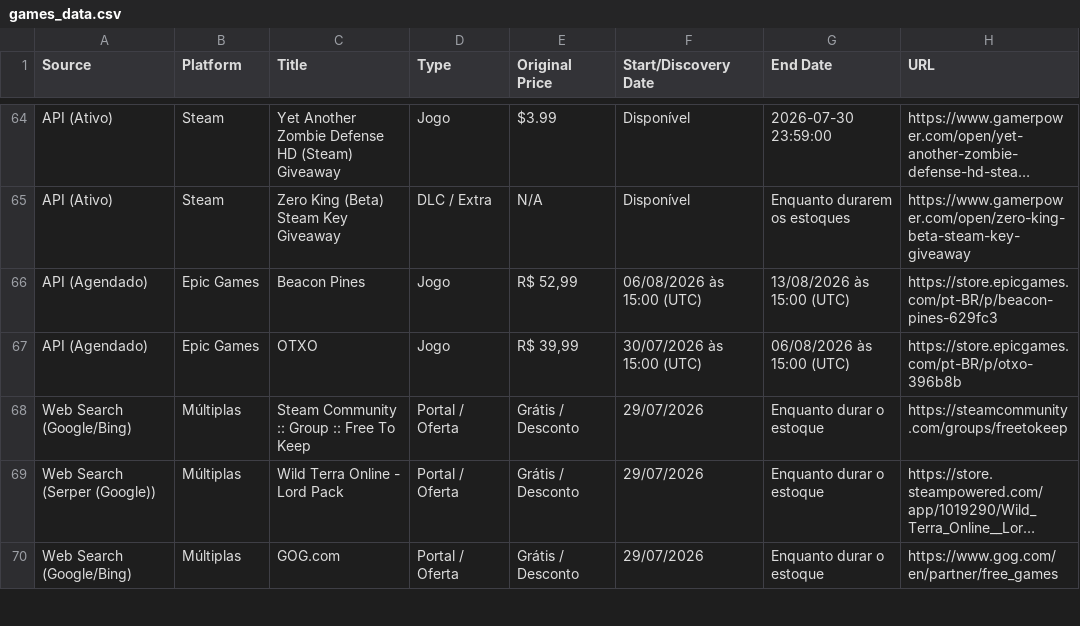
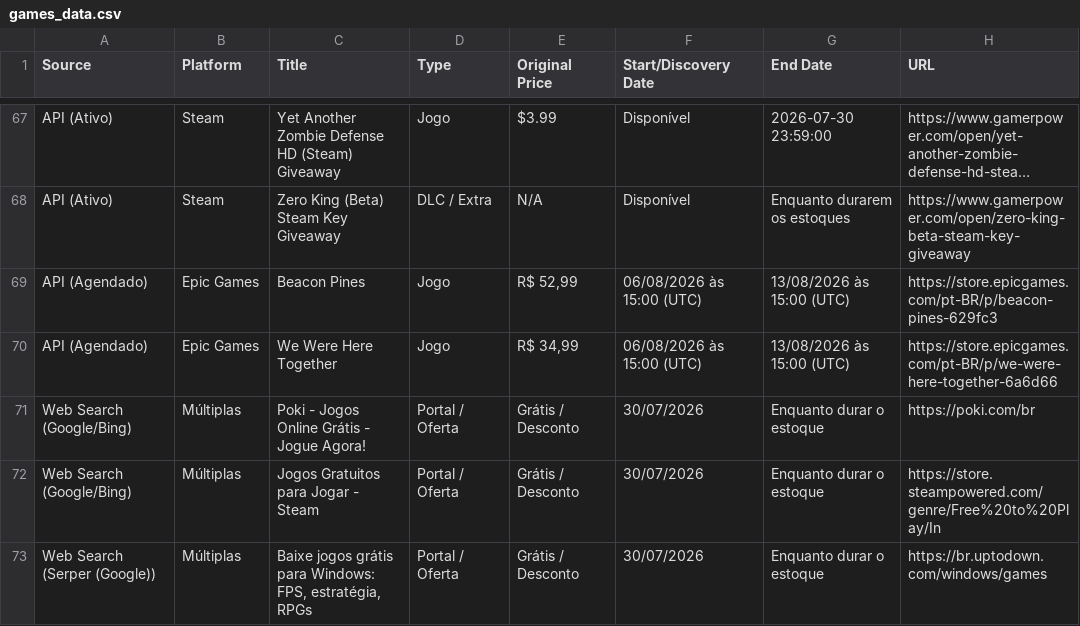
Before and after one commit to yuriluna85/games-for-free, a CSV file: games_data.csv, drawn as a sheet; only a part is shown, gaps mark what is left out; the shorter side is filled out with more unchanged rows; long unchanged cells end in …; the diff covers the shown part only.

```diff
--- a/games_data.csv
+++ b/games_data.csv
@@ -66,2 +69,5 @@ API (Ativo),Steam,Zero King (Beta) Steam Key Giveaway,DLC / Extra,N/A,Disponíve
 API (Agendado),Epic Games,Beacon Pines,Jogo,"R$ 52,99",06/08/2026 às 15:00 (UTC),13/08/2026 às 15:00 (UTC),https://store.epicgames.com/pt-BR/p/beacon-pines-629fc3
-API (Agendado),Epic Games,OTXO,Jogo,"R$ 39,99",30/07/2026 às 15:00 (UTC),06/08/2026 às 15:00 (UTC),https://store.epicgames.com/pt-BR/p/otxo-396b8b
+API (Agendado),Epic Games,We Were Here Together,Jogo,"R$ 34,99",06/08/2026 às 15:00 (UTC),13/08/2026 às 15:00 (UTC),https://store.epicgames.com/pt-BR/p/we-were-here-together-6a6d66
+Web Search (Google/Bing),Múltiplas,Poki - Jogos Online Grátis - Jogue Agora!,Portal / Oferta,Grátis / Desconto,30/07/2026,Enquanto durar o estoque,https://poki.com/br
+Web Search (Google/Bing),Múltiplas,Jogos Gratuitos para Jogar - Steam,Portal / Oferta,Grátis / Desconto,30/07/2026,Enquanto durar o estoque,https://store.steampowered.com/genre/Free%20to%20Play/In
+Web Search (Serper (Google)),Múltiplas,"Baixe jogos grátis para Windows: FPS, estratégia, RPGs",Portal / Oferta,Grátis / Desconto,30/07/2026,Enquanto durar o estoque,https://br.uptodown.com/windows/games
```
Also changed, not shown: 7 added rows, 7 removed rows and 4 edited cells elsewhere in this file, 4 other files.
